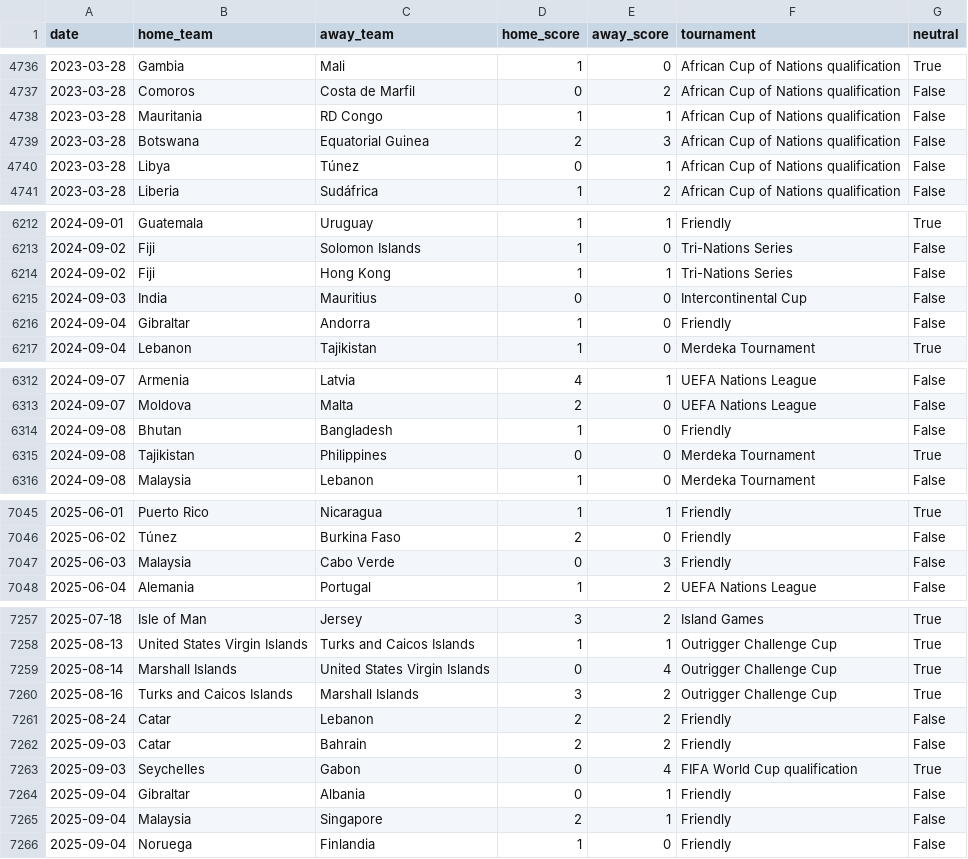
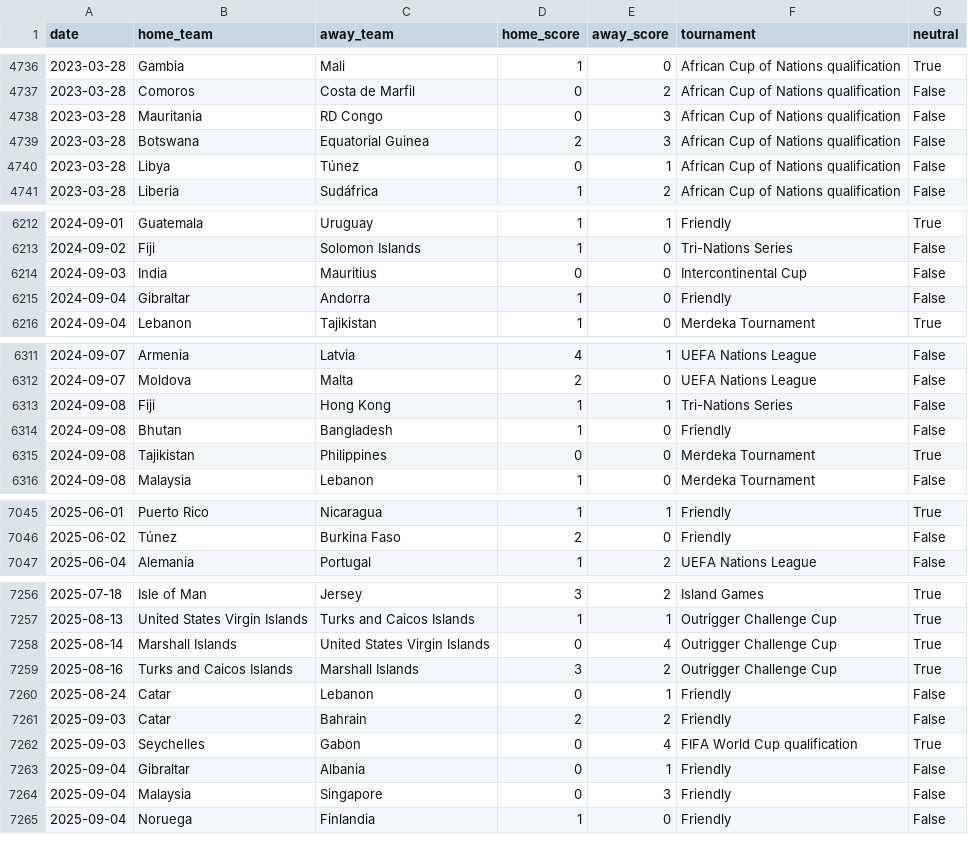
Before and after one commit to Simmons09/analista-futbol, a CSV file: data/selecciones.csv, drawn as a sheet; only a part is shown, gaps mark what is left out; the diff covers the shown part only.

```diff
--- a/data/selecciones.csv
+++ b/data/selecciones.csv
@@ -4737,3 +4737,3 @@ date,home_team,away_team,home_score,away_score,tournament,neutral
 2023-03-28,Comoros,Costa de Marfil,0,2,African Cup of Nations qualification,False
-2023-03-28,Mauritania,RD Congo,1,1,African Cup of Nations qualification,False
+2023-03-28,Mauritania,RD Congo,0,3,African Cup of Nations qualification,False
 2023-03-28,Botswana,Equatorial Guinea,2,3,African Cup of Nations qualification,False
@@ -6213,3 +6213,2 @@ date,home_team,away_team,home_score,away_score,tournament,neutral
 2024-09-02,Fiji,Solomon Islands,1,0,Tri-Nations Series,False
-2024-09-02,Fiji,Hong Kong,1,1,Tri-Nations Series,False
 2024-09-03,India,Mauritius,0,0,Intercontinental Cup,False
@@ -6313,2 +6312,3 @@ date,home_team,away_team,home_score,away_score,tournament,neutral
 2024-09-07,Moldova,Malta,2,0,UEFA Nations League,False
+2024-09-08,Fiji,Hong Kong,1,1,Tri-Nations Series,False
 2024-09-08,Bhutan,Bangladesh,1,0,Friendly,False
@@ -7046,3 +7046,2 @@ date,home_team,away_team,home_score,away_score,tournament,neutral
 2025-06-02,Túnez,Burkina Faso,2,0,Friendly,False
-2025-06-03,Malaysia,Cabo Verde,0,3,Friendly,False
 2025-06-04,Alemania,Portugal,1,2,UEFA Nations League,False
@@ -7260,3 +7259,3 @@ date,home_team,away_team,home_score,away_score,tournament,neutral
 2025-08-16,Turks and Caicos Islands,Marshall Islands,3,2,Outrigger Challenge Cup,True
-2025-08-24,Catar,Lebanon,2,2,Friendly,False
+2025-08-24,Catar,Lebanon,0,1,Friendly,False
 2025-09-03,Catar,Bahrain,2,2,Friendly,False
@@ -7264,3 +7263,3 @@ date,home_team,away_team,home_score,away_score,tournament,neutral
 2025-09-04,Gibraltar,Albania,0,1,Friendly,False
-2025-09-04,Malaysia,Singapore,2,1,Friendly,False
+2025-09-04,Malaysia,Singapore,0,3,Friendly,False
 2025-09-04,Noruega,Finlandia,1,0,Friendly,False
```
Also changed, not shown: 22 edited cells elsewhere in this file, data/D1_2627.csv, data/E0_2627.csv, 5 other files.
